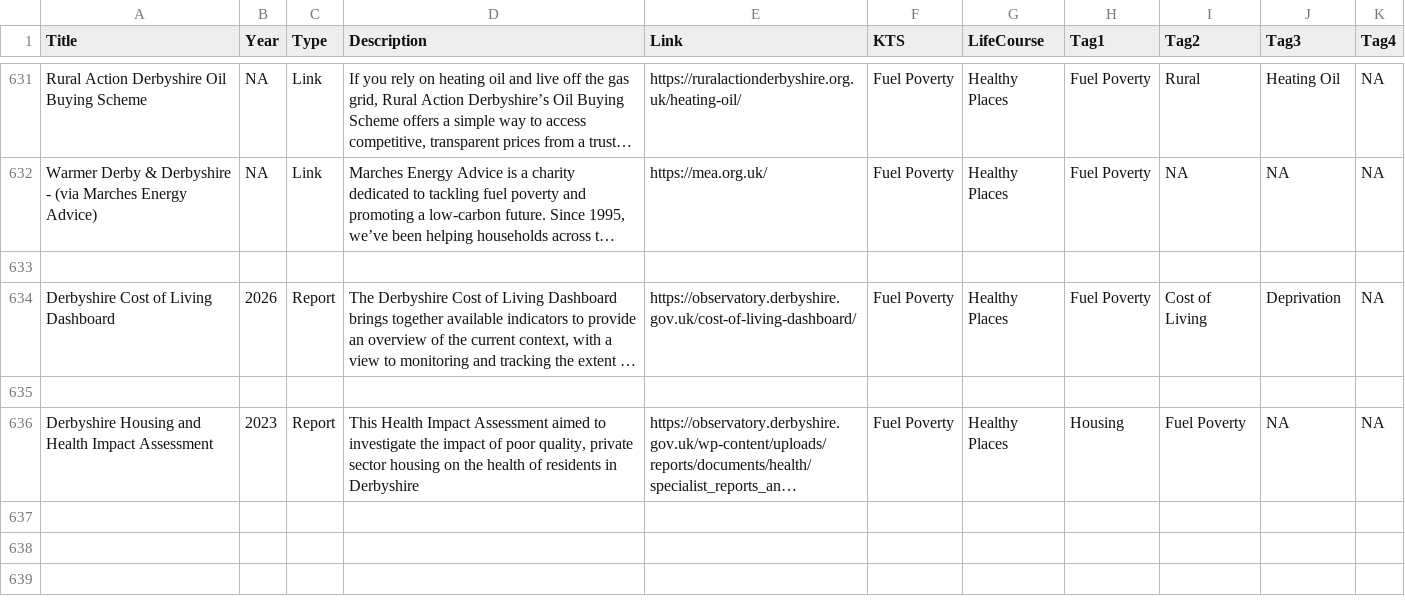
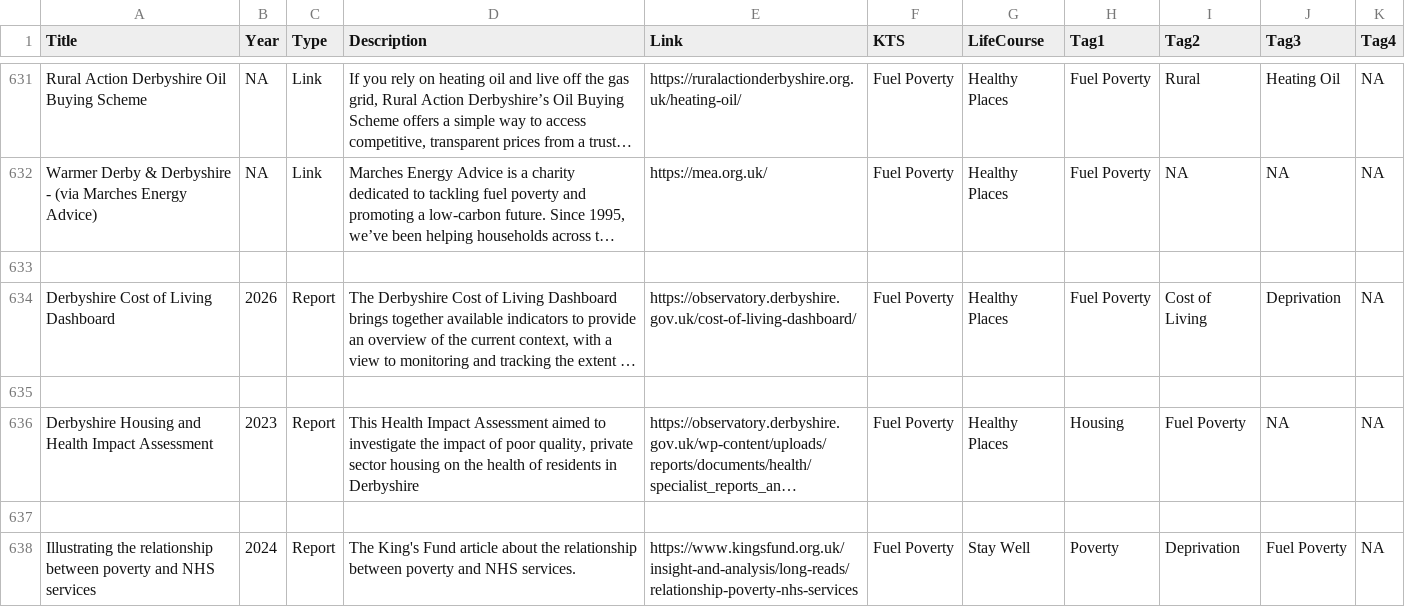
Before and after one commit to DerbyshireKIT/jsna-resources, a CSV file: resources_all.csv, drawn as a sheet; only a part is shown, gaps mark what is left out; long unchanged cells end in …; the diff names each change by its address in the sheet, - before the commit and + after, or states it on an @@ line.

Commit message:
Add resource: Illustrating the relationship between poverty and NHS services

```diff
--- a/resources_all.csv
+++ b/resources_all.csv
+row 637: (empty)
+row 638: Illustrating the relationship between poverty and NHS services | 2024 | Report | The King's Fund article about the relationship between poverty and NHS services. | https://www.kingsfund.org.uk/insight-and-analysis/long-reads/relationship-poverty-nhs-services | Fuel Poverty | Stay Well | Poverty | Deprivation | Fuel Poverty | NA
```
